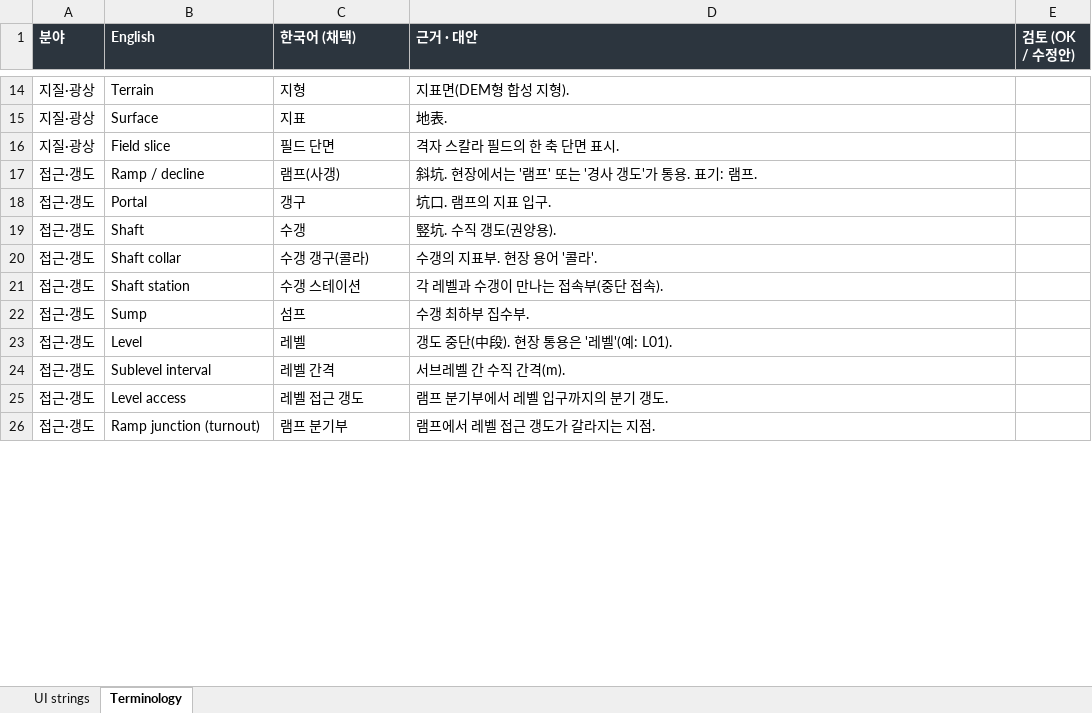
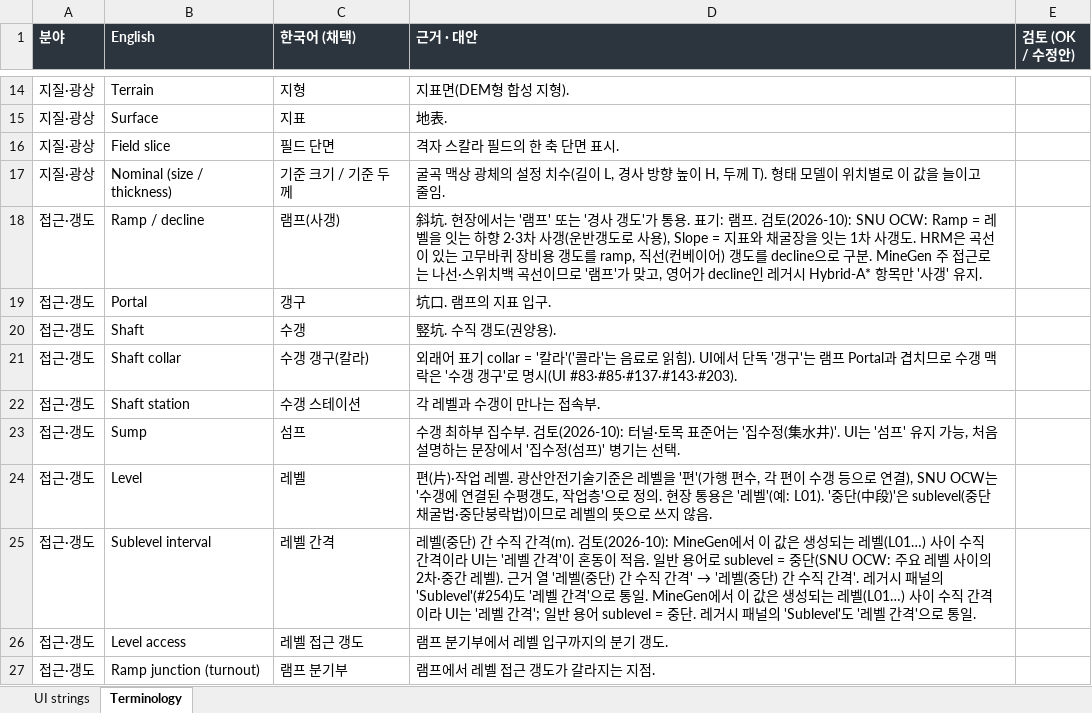
Before and after one commit to junhpark/minegen-ai, an Excel workbook: docs/i18n/glossary-ko-en.xlsx, sheet Terminology, drawn as a sheet; only a part is shown, gaps mark what is left out; values as stored, in another font and other column widths than the file's, no borders; addresses are those after the commit; the diff covers the shown part only; the diff names each change by its address in the sheet, - before the commit and + after, or states it on an @@ line.

```diff
--- a/docs/i18n/glossary-ko-en.xlsx (sheet Terminology)
+++ b/docs/i18n/glossary-ko-en.xlsx (sheet Terminology)
+row 17: 지질·광상 | Nominal (size / thickness) | 기준 크기 / 기준 두께 | 굴곡 맥상 광체의 설정 치수(길이 L, 경사 방향 높이 H, 두께 T). 형태 모델이 위치별로 이 값을 늘이고 줄임.
-D18 (근거 · 대안): …: 램프.
+D18 (근거 · 대안): …: 램프. 검토(2026-10): SNU OCW: Ramp = 레벨을 잇는 하향 2·3차 사갱(운반갱도로 사용), Slope = 지표와 채굴장을 잇는 1차 사갱도. HRM은 곡선이 있는 고무바퀴 장비용 갱도를 ramp, 직선(컨베이어) 갱도를 decline으로 구분. MineGen 주 접근로는 나선·스위치백 곡선이므로 '램프'가 맞고, 영어가 decline인 레거시 Hybrid-A* 항목만 '사갱' 유지.
-C21 (한국어 (채택)): 수갱 갱구(콜라)
+C21 (한국어 (채택)): 수갱 갱구(칼라)
-D21 (근거 · 대안): 수갱의 지표부. 현장 용어 '콜라'.
+D21 (근거 · 대안): 외래어 표기 collar = '칼라'('콜라'는 음료로 읽힘). UI에서 단독 '갱구'는 램프 Portal과 겹치므로 수갱 맥락은 '수갱 갱구'로 명시(UI #83·#85·#137·#143·#203).
-D22 (근거 · 대안): 각 레벨과 수갱이 만나는 접속부(중단 접속).
+D22 (근거 · 대안): 각 레벨과 수갱이 만나는 접속부.
-D23 (근거 · 대안): …집수부.
+D23 (근거 · 대안): …집수부. 검토(2026-10): 터널·토목 표준어는 '집수정(集水井)'. UI는 '섬프' 유지 가능, 처음 설명하는 문장에서 '집수정(섬프)' 병기는 선택.
-D24 (근거 · 대안): 갱도 중단(中段). 현장 통용은 '레벨'(예: L01).
+D24 (근거 · 대안): 편(片)·작업 레벨. 광산안전기술기준은 레벨을 '편'(가행 편수, 각 편이 수갱 등으로 연결), SNU OCW는 '수갱에 연결된 수평갱도, 작업층'으로 정의. 현장 통용은 '레벨'(예: L01). '중단(中段)'은 sublevel(중단채굴법·중단붕락법)이므로 레벨의 뜻으로 쓰지 않음.
@@ D25 (근거 · 대안): 서브레벨 간 수직 간격(m). → 레벨(중단) 간 수직 간격(m). 검토(2026-10): MineGen에서 이 값은 생성되는 레벨(L01…) 사이 수직 간격이라 UI는 '레벨 간격'이 혼동이 적음. 일반 용어로 sublevel = 중단(SNU OCW: 주요 레벨 사이의 2차·중간 레벨). 근거 열 '레벨(중단) 간 수직 간격' → '레벨(중단) 간 수직 간격'. 레거시 패널의 'Sublevel'(#254)도 '레벨 간격'으로 통일. MineGen에서 이 값은 생성되는 레벨(L01…) 사이 수직 간격이라 UI는 '레벨 간격'; 일반 용어 sublevel = 중단. 레거시 패널의 'Sublevel'도 '레벨 간격'으로 통일. @@
```
Also changed, not shown: 11 added rows and 47 edited cells elsewhere in this sheet, sheet UI strings, 3 other files.
